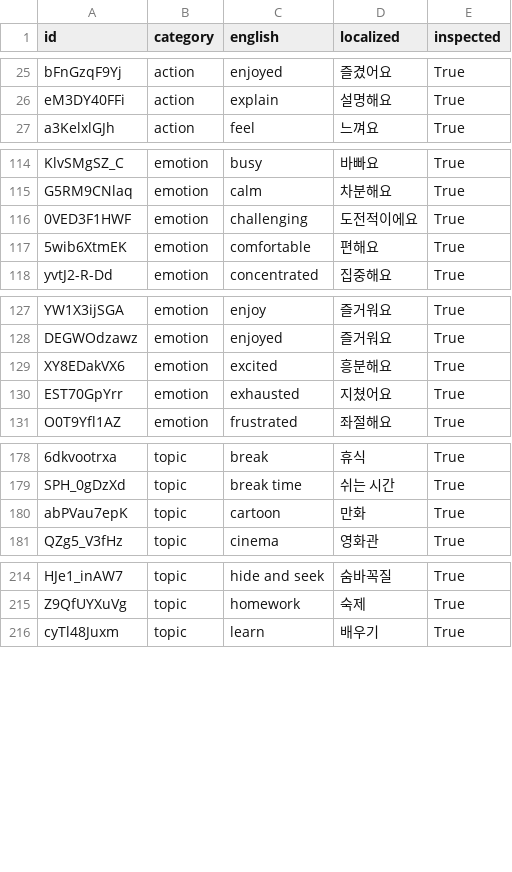
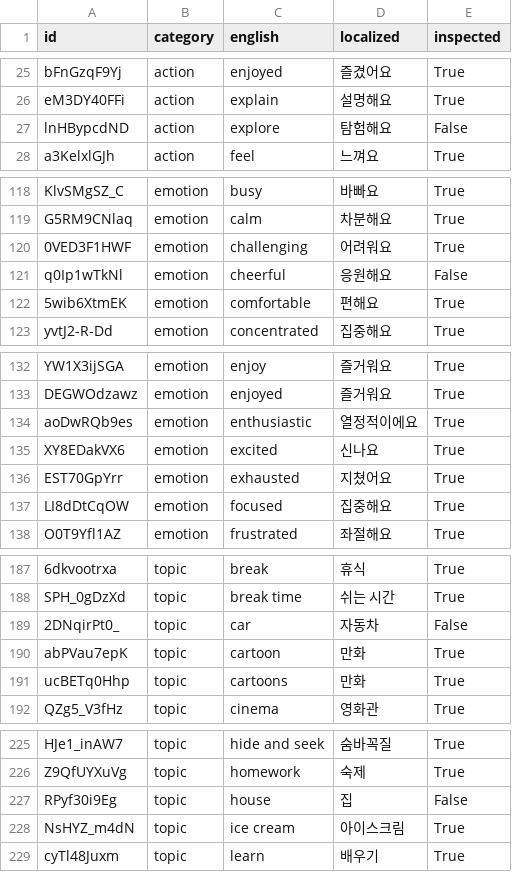
Before and after one commit to SagaciousFish/aacesstalk-monorepo, a CSV file: data/card_translation_dictionary.csv, drawn as a sheet; only a part is shown, gaps mark what is left out; addresses are those after the commit; the diff covers the shown part only; the diff names each change by its address in the sheet, - before the commit and + after, or states it on an @@ line.

```diff
--- a/data/card_translation_dictionary.csv
+++ b/data/card_translation_dictionary.csv
+row 27: lnHBypcdND | action | explore | 탐험해요 | False
-D120 (localized): 도전적이에요
+D120 (localized): 어려워요
+row 121: q0Ip1wTkNl | emotion | cheerful | 응원해요 | False
+row 134: aoDwRQb9es | emotion | enthusiastic | 열정적이에요 | True
-D135 (localized): 흥분해요
+D135 (localized): 신나요
+row 137: LI8dDtCqOW | emotion | focused | 집중해요 | True
+row 189: 2DNqirPt0_ | topic | car | 자동차 | False
+row 191: ucBETq0Hhp | topic | cartoons | 만화 | True
+row 227: RPyf30i9Eg | topic | house | 집 | False
+row 228: NsHYZ_m4dN | topic | ice cream | 아이스크림 | True
```
Also changed, not shown: 8 added rows elsewhere in this file, 7 other files.
